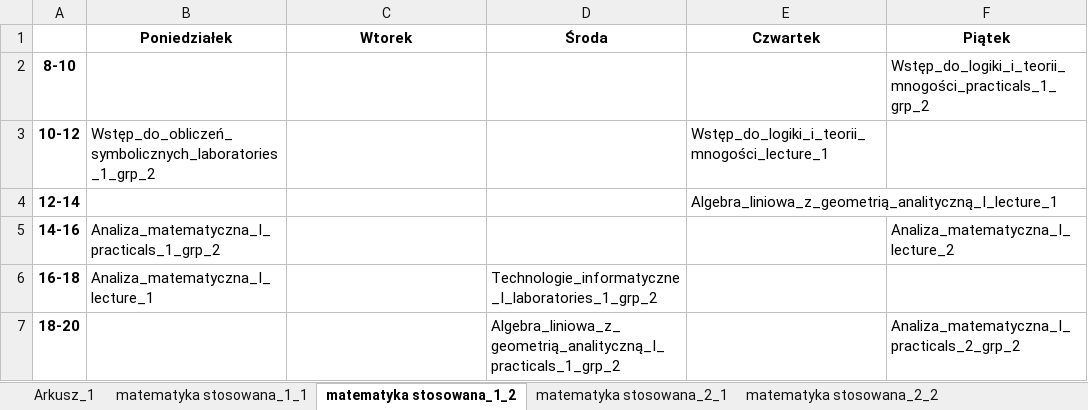
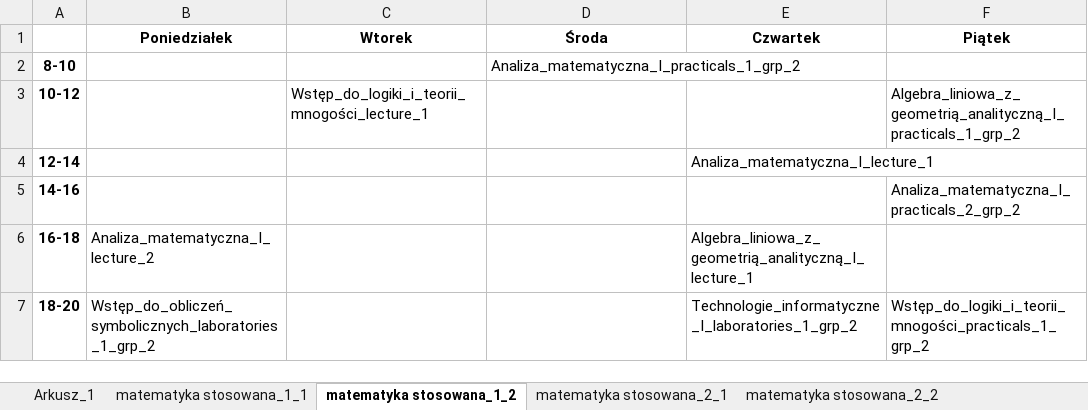
Before and after one commit to snosek/class_scheduling, an Excel workbook: plan_dla_studentow.xlsx, sheet matematyka stosowana_1_2, drawn as a sheet; values as stored, in another font and other column widths than the file's, no borders; the diff names each change by its address in the sheet, - before the commit and + after, or states it on an @@ line.

```diff
--- a/plan_dla_studentow.xlsx (sheet matematyka stosowana_1_2)
+++ b/plan_dla_studentow.xlsx (sheet matematyka stosowana_1_2)
-D2 (Środa): (empty)
+D2 (Środa): Analiza_matematyczna_I_practicals_1_grp_2
-F2 (Piątek): Wstęp_do_logiki_i_teorii_mnogości_practicals_1_grp_2
+F2 (Piątek): (empty)
-B3 (Poniedziałek): Wstęp_do_obliczeń_symbolicznych_laboratories_1_grp_2
+B3 (Poniedziałek): (empty)
-C3 (Wtorek): (empty)
+C3 (Wtorek): Wstęp_do_logiki_i_teorii_mnogości_lecture_1
-E3 (Czwartek): Wstęp_do_logiki_i_teorii_mnogości_lecture_1
+E3 (Czwartek): (empty)
-F3 (Piątek): (empty)
+F3 (Piątek): Algebra_liniowa_z_geometrią_analityczną_I_practicals_1_grp_2
-E4 (Czwartek): Algebra_liniowa_z_geometrią_analityczną_I_lecture_1
+E4 (Czwartek): Analiza_matematyczna_I_lecture_1
-B5 (Poniedziałek): Analiza_matematyczna_I_practicals_1_grp_2
+B5 (Poniedziałek): (empty)
-F5 (Piątek): Analiza_matematyczna_I_lecture_2
+F5 (Piątek): Analiza_matematyczna_I_practicals_2_grp_2
-B6 (Poniedziałek): Analiza_matematyczna_I_lecture_1
+B6 (Poniedziałek): Analiza_matematyczna_I_lecture_2
-D6 (Środa): Technologie_informatyczne_I_laboratories_1_grp_2
+D6 (Środa): (empty)
-E6 (Czwartek): (empty)
+E6 (Czwartek): Algebra_liniowa_z_geometrią_analityczną_I_lecture_1
-B7 (Poniedziałek): (empty)
+B7 (Poniedziałek): Wstęp_do_obliczeń_symbolicznych_laboratories_1_grp_2
-D7 (Środa): Algebra_liniowa_z_geometrią_analityczną_I_practicals_1_grp_2
+D7 (Środa): (empty)
-E7 (Czwartek): (empty)
+E7 (Czwartek): Technologie_informatyczne_I_laboratories_1_grp_2
-F7 (Piątek): Analiza_matematyczna_I_practicals_2_grp_2
+F7 (Piątek): Wstęp_do_logiki_i_teorii_mnogości_practicals_1_grp_2
```
Also changed, not shown: sheet matematyka stosowana_2_1, sheet matematyka stosowana_2_2, sheet matematyka stosowana_1_1, other sheet tabs, 2 other files.
